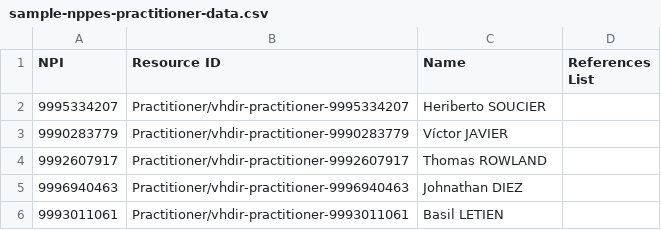
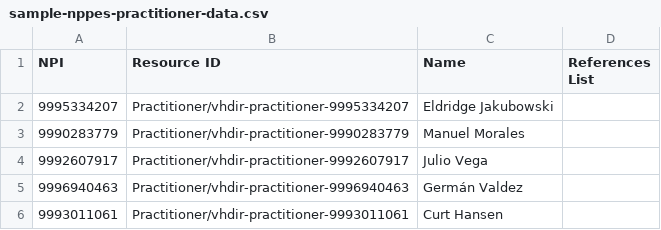
Before and after one commit to RamiroMontev/HL7r, a CSV file: notes_and_tools/example-generation/examples/practitioner/sample-nppes-practitioner-data.csv, drawn as a sheet.

```diff
--- a/notes_and_tools/example-generation/examples/practitioner/sample-nppes-practitioner-data.csv
+++ b/notes_and_tools/example-generation/examples/practitioner/sample-nppes-practitioner-data.csv
@@ -1,6 +1,6 @@
 "NPI","Resource ID","Name","References List"
-"9995334207","Practitioner/vhdir-practitioner-9995334207","Heriberto SOUCIER"
-"9990283779","Practitioner/vhdir-practitioner-9990283779","Víctor JAVIER"
-"9992607917","Practitioner/vhdir-practitioner-9992607917","Thomas ROWLAND"
-"9996940463","Practitioner/vhdir-practitioner-9996940463","Johnathan DIEZ"
-"9993011061","Practitioner/vhdir-practitioner-9993011061","Basil LETIEN"
+"9995334207","Practitioner/vhdir-practitioner-9995334207","Eldridge Jakubowski"
+"9990283779","Practitioner/vhdir-practitioner-9990283779","Manuel Morales"
+"9992607917","Practitioner/vhdir-practitioner-9992607917","Julio Vega"
+"9996940463","Practitioner/vhdir-practitioner-9996940463","Germán Valdez"
+"9993011061","Practitioner/vhdir-practitioner-9993011061","Curt Hansen"
```
Also changed, not shown: notes_and_tools/example-generation/examples/practitionerrole/sample-nppes-practitionerrole-data.csv, 6 other files.
